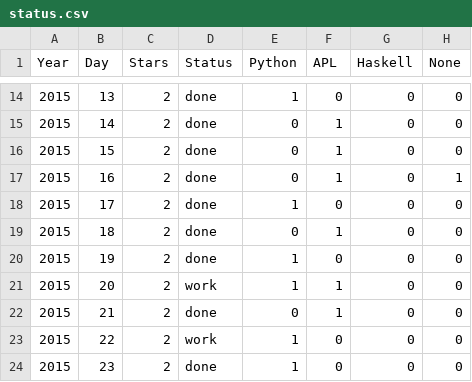
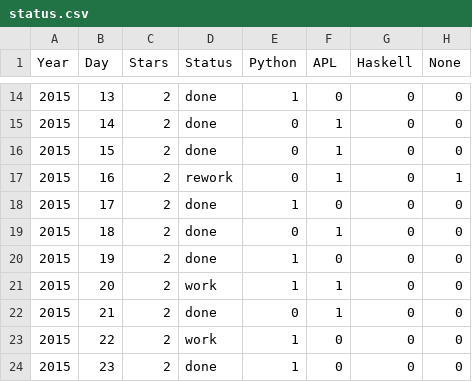
Before and after one commit to abcrtzyn/AdventOfCode, a CSV file: status.csv, drawn as a sheet; only a part is shown, gaps mark what is left out.

```diff
--- a/status.csv
+++ b/status.csv
@@ -16,3 +16,3 @@ Year, Day, Stars, Status, Python, APL, Haskell, None
 2015,  15,     2,   done, 0,1,0,0
-2015,  16,     2,   done, 0,1,0,1
+2015,  16,     2, rework, 0,1,0,1
 2015,  17,     2,   done, 1,0,0,0
```
Also changed, not shown: 26 other files.
